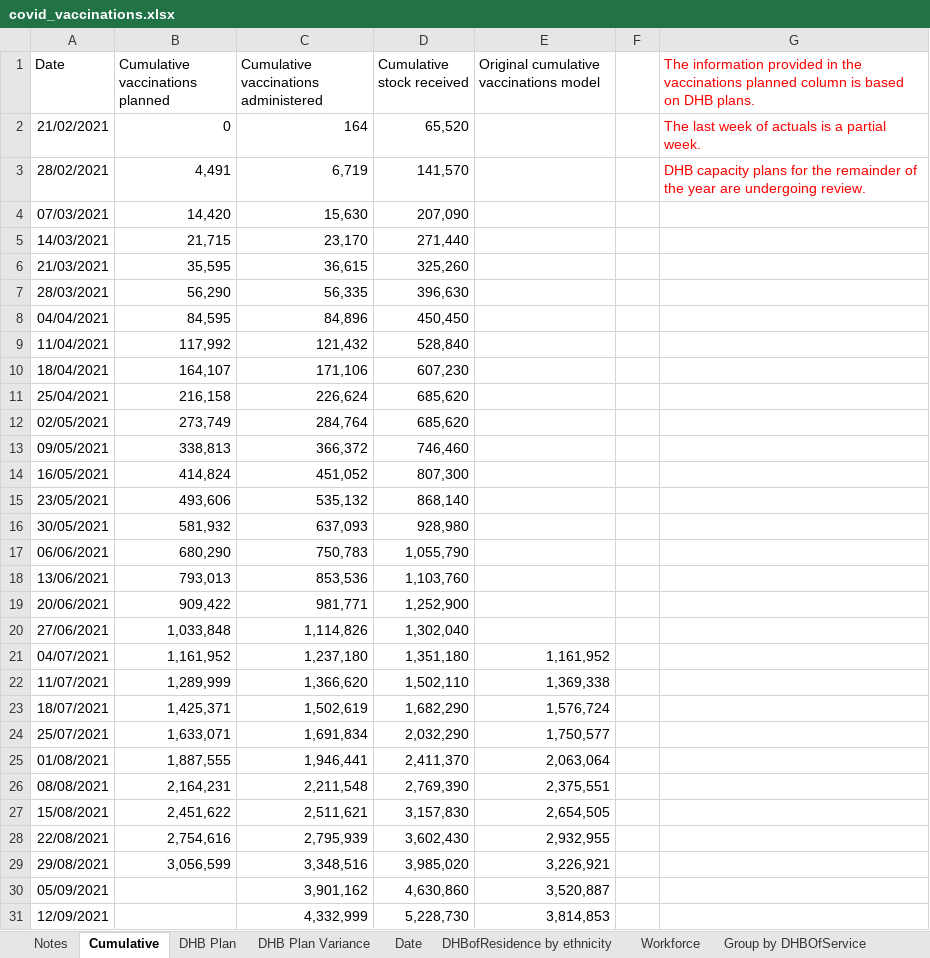
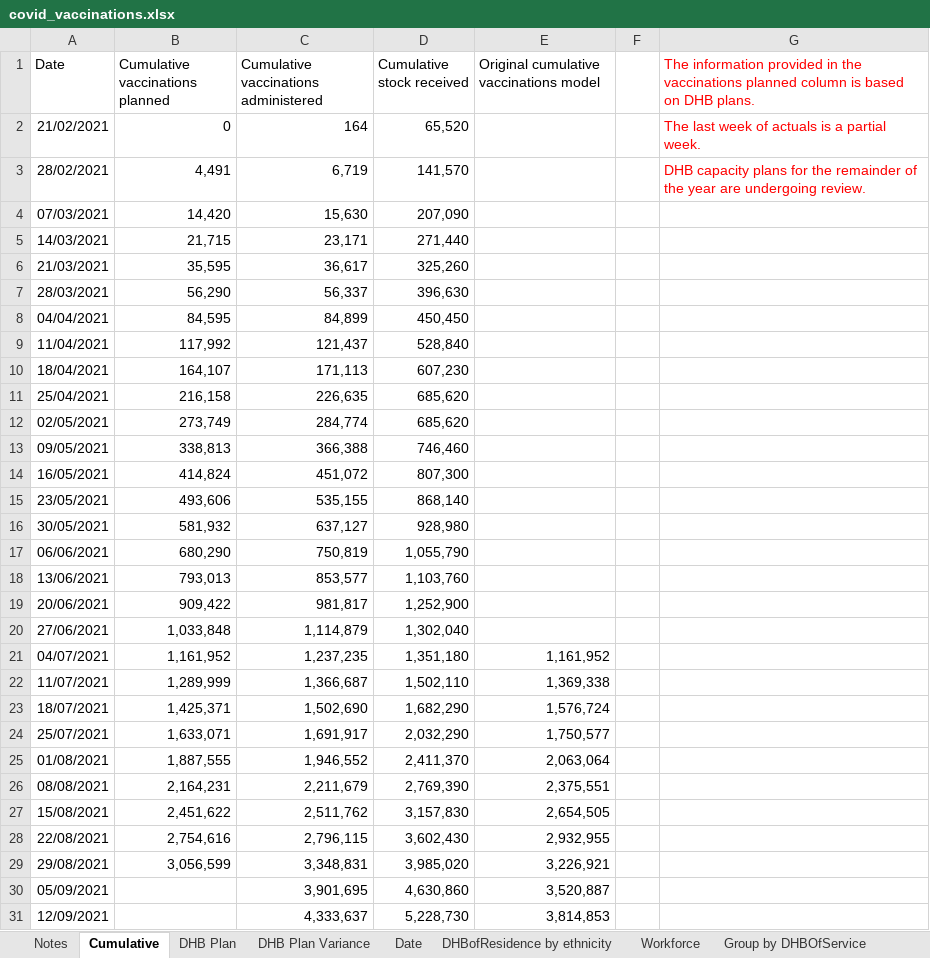
Before and after one commit to Mike-Honey/covid-19-nz-vaccinations, an Excel workbook: covid_vaccinations.xlsx, sheet Cumulative, drawn as a sheet; only a part is shown; values as stored, in another font and other column widths than the file's, no borders; the diff covers the shown part only; the diff names each change by its address in the sheet, - before the commit and + after, or states it on an @@ line.

```diff
--- a/covid_vaccinations.xlsx (sheet Cumulative)
+++ b/covid_vaccinations.xlsx (sheet Cumulative)
-C5: 23,170
+C5: 23,171
-C6: 36,615
+C6: 36,617
-C7: 56,335
+C7: 56,337
-C8: 84,896
+C8: 84,899
-C9: 121,432
+C9: 121,437
-C10: 171,106
+C10: 171,113
-C11: 226,624
+C11: 226,635
-C12: 284,764
+C12: 284,774
-C13: 366,372
+C13: 366,388
-C14: 451,052
+C14: 451,072
-C15: 535,132
+C15: 535,155
-C16: 637,093
+C16: 637,127
-C17: 750,783
+C17: 750,819
-C18: 853,536
+C18: 853,577
-C19: 981,771
+C19: 981,817
-C20: 1,114,826
+C20: 1,114,879
-C21: 1,237,180
+C21: 1,237,235
-C22: 1,366,620
+C22: 1,366,687
-C23: 1,502,619
+C23: 1,502,690
-C24: 1,691,834
+C24: 1,691,917
-C25: 1,946,441
+C25: 1,946,552
-C26: 2,211,548
+C26: 2,211,679
-C27: 2,511,621
+C27: 2,511,762
-C28: 2,795,939
+C28: 2,796,115
-C29: 3,348,516
+C29: 3,348,831
-C30: 3,901,162
+C30: 3,901,695
-C31: 4,332,999
+C31: 4,333,637
```
Also changed, not shown: 6 edited cells elsewhere in this sheet, sheet DHBofResidence by ethnicity, sheet Group by DHBOfService, sheet DHB Plan Variance, sheet TLA, sheet Date, sheet Workforce, 3 more sheets, 2 other files.
